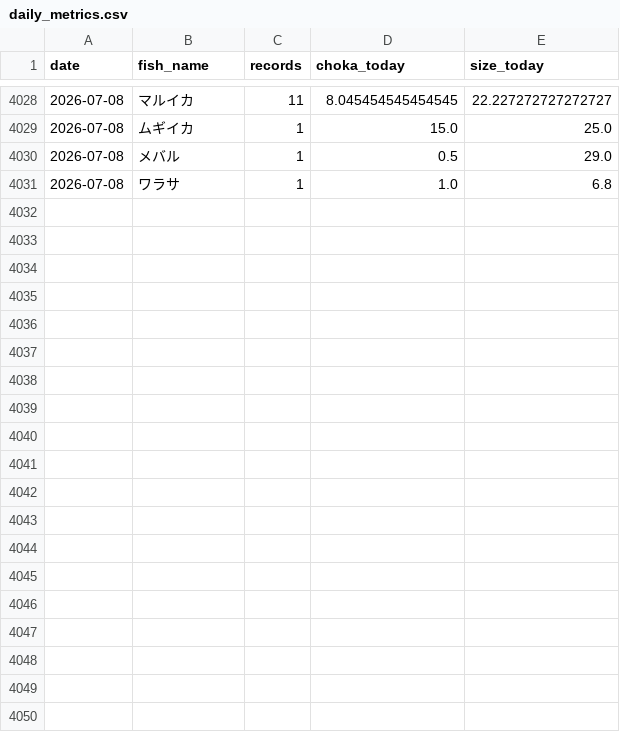
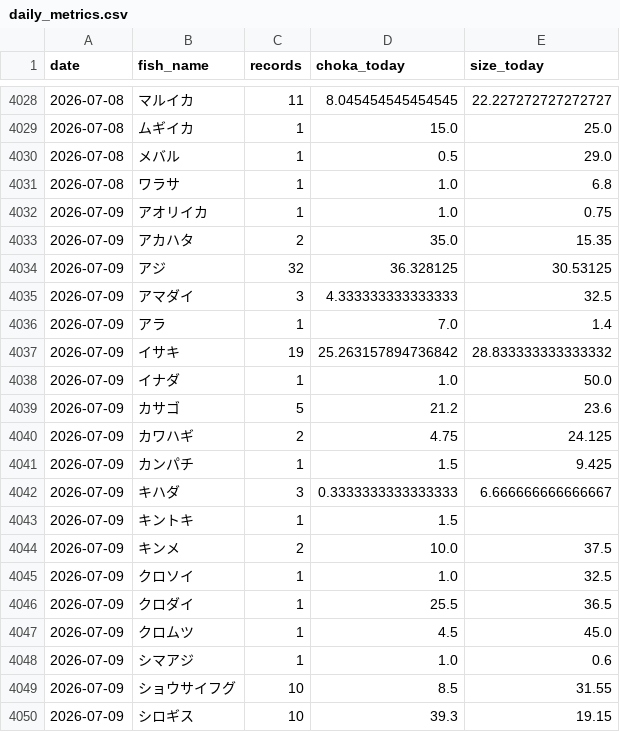
Before and after one commit to haradatakahiro/funaduri-tatiuo-auto, a CSV file: history/daily_metrics.csv, drawn as a sheet; only a part is shown, gaps mark what is left out; the diff covers the shown part only; the diff names each change by its address in the sheet, - before the commit and + after, or states it on an @@ line.

```diff
--- a/history/daily_metrics.csv
+++ b/history/daily_metrics.csv
+row 4032: 2026-07-09 | アオリイカ | 1 | 1.0 | 0.75
+row 4033: 2026-07-09 | アカハタ | 2 | 35.0 | 15.35
+row 4034: 2026-07-09 | アジ | 32 | 36.328125 | 30.53125
+row 4035: 2026-07-09 | アマダイ | 3 | 4.333333333333333 | 32.5
+row 4036: 2026-07-09 | アラ | 1 | 7.0 | 1.4
+row 4037: 2026-07-09 | イサキ | 19 | 25.263157894736842 | 28.833333333333332
+row 4038: 2026-07-09 | イナダ | 1 | 1.0 | 50.0
+row 4039: 2026-07-09 | カサゴ | 5 | 21.2 | 23.6
+row 4040: 2026-07-09 | カワハギ | 2 | 4.75 | 24.125
+row 4041: 2026-07-09 | カンパチ | 1 | 1.5 | 9.425
+row 4042: 2026-07-09 | キハダ | 3 | 0.3333333333333333 | 6.666666666666667
+row 4043: 2026-07-09 | キントキ | 1 | 1.5
+row 4044: 2026-07-09 | キンメ | 2 | 10.0 | 37.5
+row 4045: 2026-07-09 | クロソイ | 1 | 1.0 | 32.5
+row 4046: 2026-07-09 | クロダイ | 1 | 25.5 | 36.5
+row 4047: 2026-07-09 | クロムツ | 1 | 4.5 | 45.0
+row 4048: 2026-07-09 | シマアジ | 1 | 1.0 | 0.6
+row 4049: 2026-07-09 | ショウサイフグ | 10 | 8.5 | 31.55
+row 4050: 2026-07-09 | シロギス | 10 | 39.3 | 19.15
```
Also changed, not shown: 13 added rows and 2 edited cells elsewhere in this file, 1 other file.
